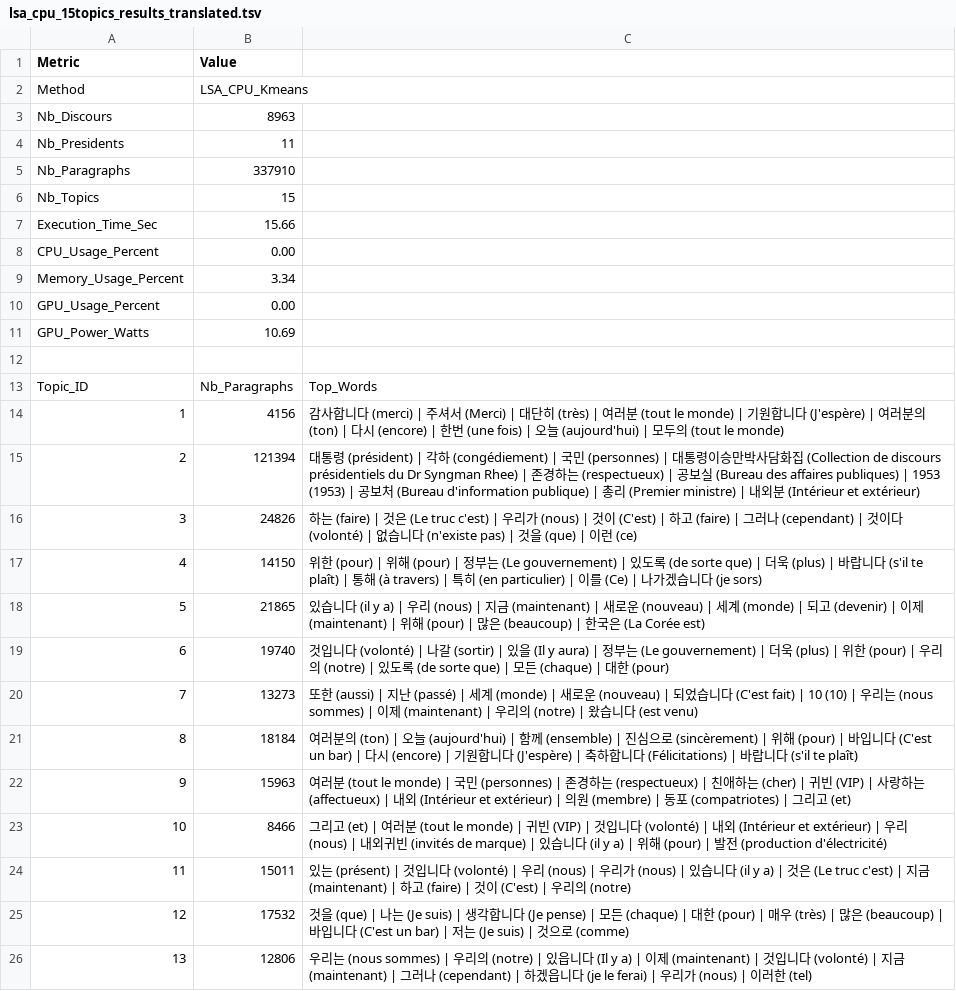
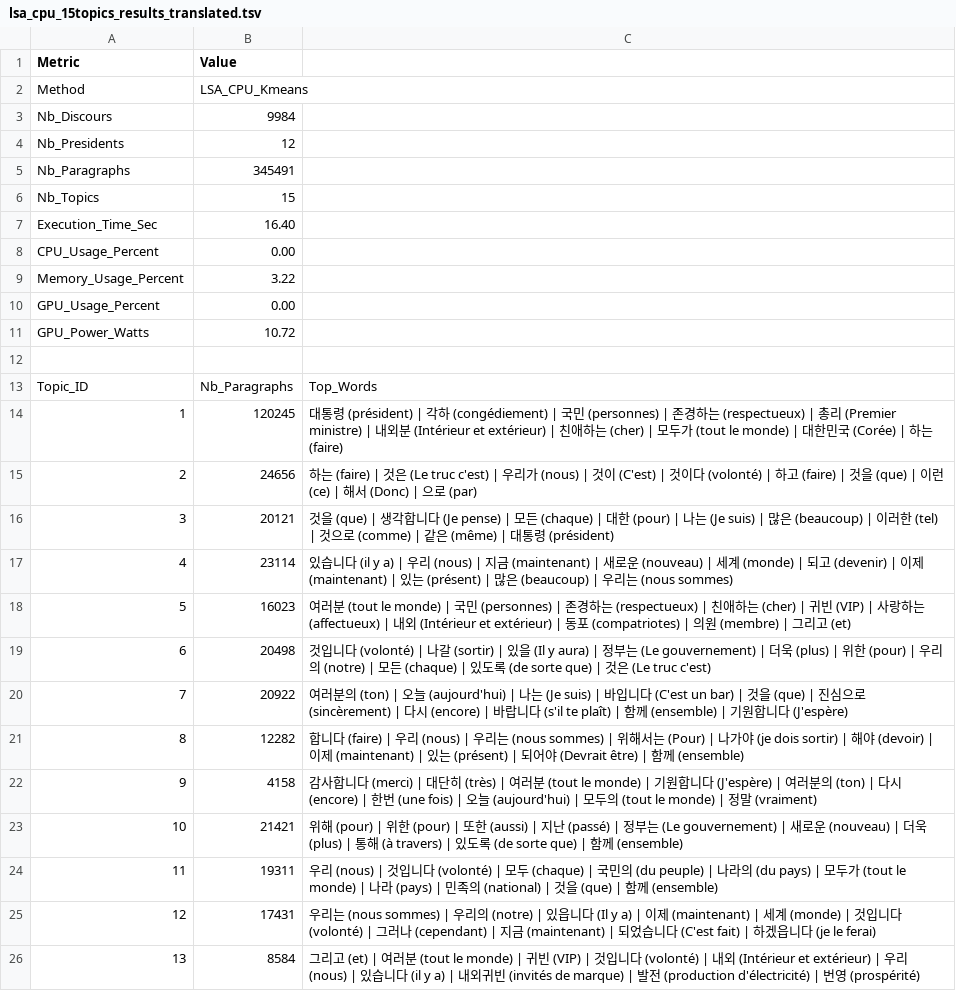
Before and after one commit to MarcelALng/recit_coree_TAL, a TSV file: lsa_cpu_15topics_results_translated.tsv, drawn as a sheet; only a part is shown; the diff covers the shown part only.

```diff
--- a/lsa_cpu_15topics_results_translated.tsv
+++ b/lsa_cpu_15topics_results_translated.tsv
@@ -2,25 +2,25 @@ Metric	Value
 Method	LSA_CPU_Kmeans
-Nb_Discours	8963
-Nb_Presidents	11
-Nb_Paragraphs	337910
+Nb_Discours	9984
+Nb_Presidents	12
+Nb_Paragraphs	345491
 Nb_Topics	15
-Execution_Time_Sec	15.66
+Execution_Time_Sec	16.40
 CPU_Usage_Percent	0.00
-Memory_Usage_Percent	3.34
+Memory_Usage_Percent	3.22
 GPU_Usage_Percent	0.00
-GPU_Power_Watts	10.69
+GPU_Power_Watts	10.72
 
 Topic_ID	Nb_Paragraphs	Top_Words
-1	4156	감사합니다 (merci) | 주셔서 (Merci) | 대단히 (très) | 여러분 (tout le monde) | 기원합니다 (J'espère) | 여러분의 (ton) | 다시 (encore) | 한번 (une fois) | 오늘 (aujourd'hui) | 모두의 (tout le monde)
-2	121394	대통령 (président) | 각하 (congédiement) | 국민 (personnes) | 대통령이승만박사담화집 (Collection de discours présidentiels du Dr Syngman Rhee) | 존경하는 (respectueux) | 공보실 (Bureau des affaires publiques) | 1953 (1953) | 공보처 (Bureau d'information publique) | 총리 (Premier ministre) | 내외분 (Intérieur et extérieur)
-3	24826	하는 (faire) | 것은 (Le truc c'est) | 우리가 (nous) | 것이 (C'est) | 하고 (faire) | 그러나 (cependant) | 것이다 (volonté) | 없습니다 (n'existe pas) | 것을 (que) | 이런 (ce)
-4	14150	위한 (pour) | 위해 (pour) | 정부는 (Le gouvernement) | 있도록 (de sorte que) | 더욱 (plus) | 바랍니다 (s'il te plaît) | 통해 (à travers) | 특히 (en particulier) | 이를 (Ce) | 나가겠습니다 (je sors)
-5	21865	있습니다 (il y a) | 우리 (nous) | 지금 (maintenant) | 새로운 (nouveau) | 세계 (monde) | 되고 (devenir) | 이제 (maintenant) | 위해 (pour) | 많은 (beaucoup) | 한국은 (La Corée est)
-6	19740	것입니다 (volonté) | 나갈 (sortir) | 있을 (Il y aura) | 정부는 (Le gouvernement) | 더욱 (plus) | 위한 (pour) | 우리의 (notre) | 있도록 (de sorte que) | 모든 (chaque) | 대한 (pour)
-7	13273	또한 (aussi) | 지난 (passé) | 세계 (monde) | 새로운 (nouveau) | 되었습니다 (C'est fait) | 10 (10) | 우리는 (nous sommes) | 이제 (maintenant) | 우리의 (notre) | 왔습니다 (est venu)
-8	18184	여러분의 (ton) | 오늘 (aujourd'hui) | 함께 (ensemble) | 진심으로 (sincèrement) | 위해 (pour) | 바입니다 (C'est un bar) | 다시 (encore) | 기원합니다 (J'espère) | 축하합니다 (Félicitations) | 바랍니다 (s'il te plaît)
-9	15963	여러분 (tout le monde) | 국민 (personnes) | 존경하는 (respectueux) | 친애하는 (cher) | 귀빈 (VIP) | 사랑하는 (affectueux) | 내외 (Intérieur et extérieur) | 의원 (membre) | 동포 (compatriotes) | 그리고 (et)
-10	8466	그리고 (et) | 여러분 (tout le monde) | 귀빈 (VIP) | 것입니다 (volonté) | 내외 (Intérieur et extérieur) | 우리 (nous) | 내외귀빈 (invités de marque) | 있습니다 (il y a) | 위해 (pour) | 발전 (production d'électricité)
-11	15011	있는 (présent) | 것입니다 (volonté) | 우리 (nous) | 우리가 (nous) | 있습니다 (il y a) | 것은 (Le truc c'est) | 지금 (maintenant) | 하고 (faire) | 것이 (C'est) | 우리의 (notre)
-12	17532	것을 (que) | 나는 (Je suis) | 생각합니다 (Je pense) | 모든 (chaque) | 대한 (pour) | 매우 (très) | 많은 (beaucoup) | 바입니다 (C'est un bar) | 저는 (Je suis) | 것으로 (comme)
-13	12806	우리는 (nous sommes) | 우리의 (notre) | 있읍니다 (Il y a) | 이제 (maintenant) | 것입니다 (volonté) | 지금 (maintenant) | 그러나 (cependant) | 하겠읍니다 (je le ferai) | 우리가 (nous) | 이러한 (tel)
+1	120245	대통령 (président) | 각하 (congédiement) | 국민 (personnes) | 존경하는 (respectueux) | 총리 (Premier ministre) | 내외분 (Intérieur et extérieur) | 친애하는 (cher) | 모두가 (tout le monde) | 대한민국 (Corée) | 하는 (faire)
+2	24656	하는 (faire) | 것은 (Le truc c'est) | 우리가 (nous) | 것이 (C'est) | 것이다 (volonté) | 하고 (faire) | 것을 (que) | 이런 (ce) | 해서 (Donc) | 으로 (par)
+3	20121	것을 (que) | 생각합니다 (Je pense) | 모든 (chaque) | 대한 (pour) | 나는 (Je suis) | 많은 (beaucoup) | 이러한 (tel) | 것으로 (comme) | 같은 (même) | 대통령 (président)
+4	23114	있습니다 (il y a) | 우리 (nous) | 지금 (maintenant) | 새로운 (nouveau) | 세계 (monde) | 되고 (devenir) | 이제 (maintenant) | 있는 (présent) | 많은 (beaucoup) | 우리는 (nous sommes)
+5	16023	여러분 (tout le monde) | 국민 (personnes) | 존경하는 (respectueux) | 친애하는 (cher) | 귀빈 (VIP) | 사랑하는 (affectueux) | 내외 (Intérieur et extérieur) | 동포 (compatriotes) | 의원 (membre) | 그리고 (et)
+6	20498	것입니다 (volonté) | 나갈 (sortir) | 있을 (Il y aura) | 정부는 (Le gouvernement) | 더욱 (plus) | 위한 (pour) | 우리의 (notre) | 모든 (chaque) | 있도록 (de sorte que) | 것은 (Le truc c'est)
+7	20922	여러분의 (ton) | 오늘 (aujourd'hui) | 나는 (Je suis) | 바입니다 (C'est un bar) | 것을 (que) | 진심으로 (sincèrement) | 다시 (encore) | 바랍니다 (s'il te plaît) | 함께 (ensemble) | 기원합니다 (J'espère)
+8	12282	합니다 (faire) | 우리 (nous) | 우리는 (nous sommes) | 위해서는 (Pour) | 나가야 (je dois sortir) | 해야 (devoir) | 이제 (maintenant) | 있는 (présent) | 되어야 (Devrait être) | 함께 (ensemble)
+9	4158	감사합니다 (merci) | 대단히 (très) | 여러분 (tout le monde) | 기원합니다 (J'espère) | 여러분의 (ton) | 다시 (encore) | 한번 (une fois) | 오늘 (aujourd'hui) | 모두의 (tout le monde) | 정말 (vraiment)
+10	21421	위해 (pour) | 위한 (pour) | 또한 (aussi) | 지난 (passé) | 정부는 (Le gouvernement) | 새로운 (nouveau) | 더욱 (plus) | 통해 (à travers) | 있도록 (de sorte que) | 함께 (ensemble)
+11	19311	우리 (nous) | 것입니다 (volonté) | 모두 (chaque) | 국민의 (du peuple) | 나라의 (du pays) | 모두가 (tout le monde) | 나라 (pays) | 민족의 (national) | 것을 (que) | 함께 (ensemble)
+12	17431	우리는 (nous sommes) | 우리의 (notre) | 있읍니다 (Il y a) | 이제 (maintenant) | 세계 (monde) | 것입니다 (volonté) | 그러나 (cependant) | 지금 (maintenant) | 되었습니다 (C'est fait) | 하겠읍니다 (je le ferai)
+13	8584	그리고 (et) | 여러분 (tout le monde) | 귀빈 (VIP) | 것입니다 (volonté) | 내외 (Intérieur et extérieur) | 우리 (nous) | 있습니다 (il y a) | 내외귀빈 (invités de marque) | 발전 (production d'électricité) | 번영 (prospérité)
```
Also changed, not shown: 4 edited cells elsewhere in this file, lda_15topics_results.tsv, lda_15topics_results_translated.tsv, 8 other files.
